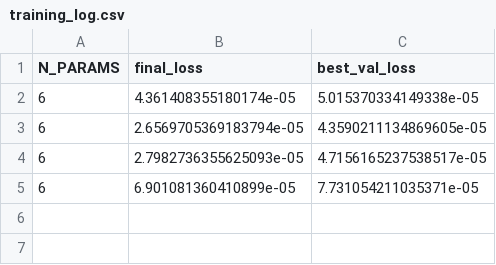
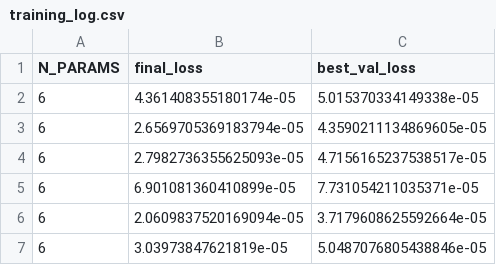
Before and after one commit to Rymarmar/TalarAI-Hydrofoil-Optimization, a CSV file: training_log.csv, drawn as a sheet; the diff names each change by its address in the sheet, - before the commit and + after, or states it on an @@ line.

```diff
--- a/training_log.csv
+++ b/training_log.csv
+row 6: 6 | 2.0609837520169094e-05 | 3.7179608625592664e-05
+row 7: 6 | 3.03973847621819e-05 | 5.0487076805438846e-05
```
Also changed, not shown: outputs/best_coords_nom.csv, 8 other files.
